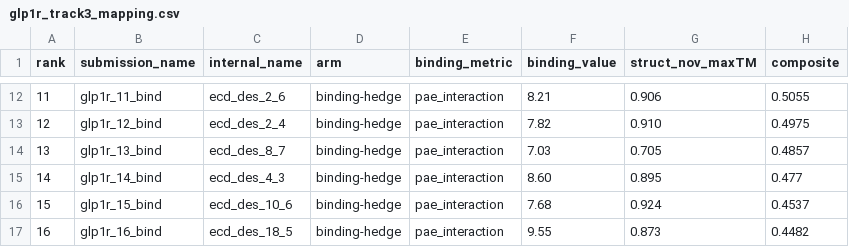
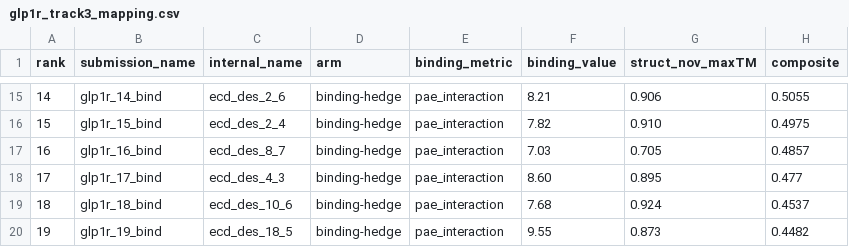
Before and after one commit to Vijayavallabh/anthropic-adaptyv-2026-glp1r, a CSV file: submissions/glp1r_track3_mapping.csv, drawn as a sheet; only a part is shown, gaps mark what is left out; addresses are those after the commit; the diff covers the shown part only; the diff names each change by its address in the sheet, - before the commit and + after, or states it on an @@ line.

```diff
--- a/submissions/glp1r_track3_mapping.csv
+++ b/submissions/glp1r_track3_mapping.csv
@@ column A (rank) renumbered from row 14 down @@
-B15 (submission_name): glp1r_11_bind
+B15 (submission_name): glp1r_14_bind
-B16 (submission_name): glp1r_12_bind
+B16 (submission_name): glp1r_15_bind
-B17 (submission_name): glp1r_13_bind
+B17 (submission_name): glp1r_16_bind
-B18 (submission_name): glp1r_14_bind
+B18 (submission_name): glp1r_17_bind
-B19 (submission_name): glp1r_15_bind
+B19 (submission_name): glp1r_18_bind
-B20 (submission_name): glp1r_16_bind
+B20 (submission_name): glp1r_19_bind
```
Also changed, not shown: 3 added rows and 28 edited cells elsewhere in this file, data/candidates/candidates.csv, data/candidates/ranked.csv, 3 other files.
